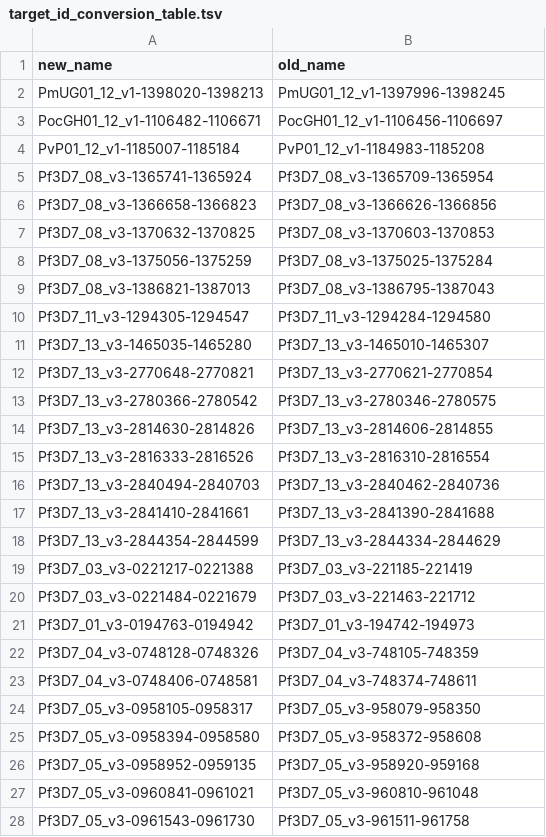
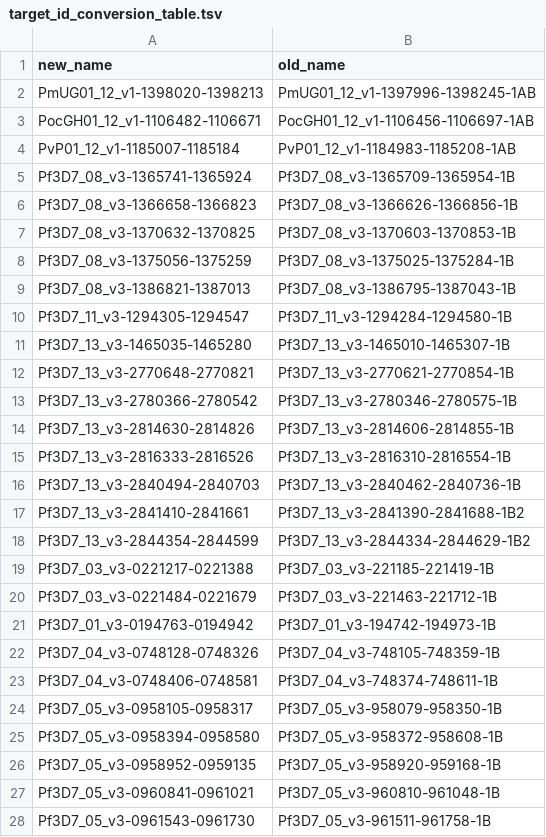
Before and after one commit to EPPIcenter/mad4hatter, a TSV file: panel_information/R1.2/target_id_conversion_table.tsv, drawn as a sheet; only a part is shown; the diff covers the shown part only.

```diff
--- a/panel_information/R1.2/target_id_conversion_table.tsv
+++ b/panel_information/R1.2/target_id_conversion_table.tsv
@@ -1,28 +1,28 @@
 new_name	old_name
-PmUG01_12_v1-1398020-1398213	PmUG01_12_v1-1397996-1398245
-PocGH01_12_v1-1106482-1106671	PocGH01_12_v1-1106456-1106697
-PvP01_12_v1-1185007-1185184	PvP01_12_v1-1184983-1185208
-Pf3D7_08_v3-1365741-1365924	Pf3D7_08_v3-1365709-1365954
-Pf3D7_08_v3-1366658-1366823	Pf3D7_08_v3-1366626-1366856
-Pf3D7_08_v3-1370632-1370825	Pf3D7_08_v3-1370603-1370853
-Pf3D7_08_v3-1375056-1375259	Pf3D7_08_v3-1375025-1375284
-Pf3D7_08_v3-1386821-1387013	Pf3D7_08_v3-1386795-1387043
-Pf3D7_11_v3-1294305-1294547	Pf3D7_11_v3-1294284-1294580
-Pf3D7_13_v3-1465035-1465280	Pf3D7_13_v3-1465010-1465307
-Pf3D7_13_v3-2770648-2770821	Pf3D7_13_v3-2770621-2770854
-Pf3D7_13_v3-2780366-2780542	Pf3D7_13_v3-2780346-2780575
-Pf3D7_13_v3-2814630-2814826	Pf3D7_13_v3-2814606-2814855
-Pf3D7_13_v3-2816333-2816526	Pf3D7_13_v3-2816310-2816554
-Pf3D7_13_v3-2840494-2840703	Pf3D7_13_v3-2840462-2840736
-Pf3D7_13_v3-2841410-2841661	Pf3D7_13_v3-2841390-2841688
-Pf3D7_13_v3-2844354-2844599	Pf3D7_13_v3-2844334-2844629
-Pf3D7_03_v3-0221217-0221388	Pf3D7_03_v3-221185-221419
-Pf3D7_03_v3-0221484-0221679	Pf3D7_03_v3-221463-221712
-Pf3D7_01_v3-0194763-0194942	Pf3D7_01_v3-194742-194973
-Pf3D7_04_v3-0748128-0748326	Pf3D7_04_v3-748105-748359
-Pf3D7_04_v3-0748406-0748581	Pf3D7_04_v3-748374-748611
-Pf3D7_05_v3-0958105-0958317	Pf3D7_05_v3-958079-958350
-Pf3D7_05_v3-0958394-0958580	Pf3D7_05_v3-958372-958608
-Pf3D7_05_v3-0958952-0959135	Pf3D7_05_v3-958920-959168
-Pf3D7_05_v3-0960841-0961021	Pf3D7_05_v3-960810-961048
-Pf3D7_05_v3-0961543-0961730	Pf3D7_05_v3-961511-961758
+PmUG01_12_v1-1398020-1398213	PmUG01_12_v1-1397996-1398245-1AB
+PocGH01_12_v1-1106482-1106671	PocGH01_12_v1-1106456-1106697-1AB
+PvP01_12_v1-1185007-1185184	PvP01_12_v1-1184983-1185208-1AB
+Pf3D7_08_v3-1365741-1365924	Pf3D7_08_v3-1365709-1365954-1B
+Pf3D7_08_v3-1366658-1366823	Pf3D7_08_v3-1366626-1366856-1B
+Pf3D7_08_v3-1370632-1370825	Pf3D7_08_v3-1370603-1370853-1B
+Pf3D7_08_v3-1375056-1375259	Pf3D7_08_v3-1375025-1375284-1B
+Pf3D7_08_v3-1386821-1387013	Pf3D7_08_v3-1386795-1387043-1B
+Pf3D7_11_v3-1294305-1294547	Pf3D7_11_v3-1294284-1294580-1B
+Pf3D7_13_v3-1465035-1465280	Pf3D7_13_v3-1465010-1465307-1B
+Pf3D7_13_v3-2770648-2770821	Pf3D7_13_v3-2770621-2770854-1B
+Pf3D7_13_v3-2780366-2780542	Pf3D7_13_v3-2780346-2780575-1B
+Pf3D7_13_v3-2814630-2814826	Pf3D7_13_v3-2814606-2814855-1B
+Pf3D7_13_v3-2816333-2816526	Pf3D7_13_v3-2816310-2816554-1B
+Pf3D7_13_v3-2840494-2840703	Pf3D7_13_v3-2840462-2840736-1B
+Pf3D7_13_v3-2841410-2841661	Pf3D7_13_v3-2841390-2841688-1B2
+Pf3D7_13_v3-2844354-2844599	Pf3D7_13_v3-2844334-2844629-1B2
+Pf3D7_03_v3-0221217-0221388	Pf3D7_03_v3-221185-221419-1B
+Pf3D7_03_v3-0221484-0221679	Pf3D7_03_v3-221463-221712-1B
+Pf3D7_01_v3-0194763-0194942	Pf3D7_01_v3-194742-194973-1B
+Pf3D7_04_v3-0748128-0748326	Pf3D7_04_v3-748105-748359-1B
+Pf3D7_04_v3-0748406-0748581	Pf3D7_04_v3-748374-748611-1B
+Pf3D7_05_v3-0958105-0958317	Pf3D7_05_v3-958079-958350-1B
+Pf3D7_05_v3-0958394-0958580	Pf3D7_05_v3-958372-958608-1B
+Pf3D7_05_v3-0958952-0959135	Pf3D7_05_v3-958920-959168-1B
+Pf3D7_05_v3-0960841-0961021	Pf3D7_05_v3-960810-961048-1B
+Pf3D7_05_v3-0961543-0961730	Pf3D7_05_v3-961511-961758-1B
```
Also changed, not shown: 20 edited cells elsewhere in this file, panel_information/D1.1/target_id_conversion_table.tsv, panel_information/M1.1/target_id_conversion_table.tsv, 4 other files.
